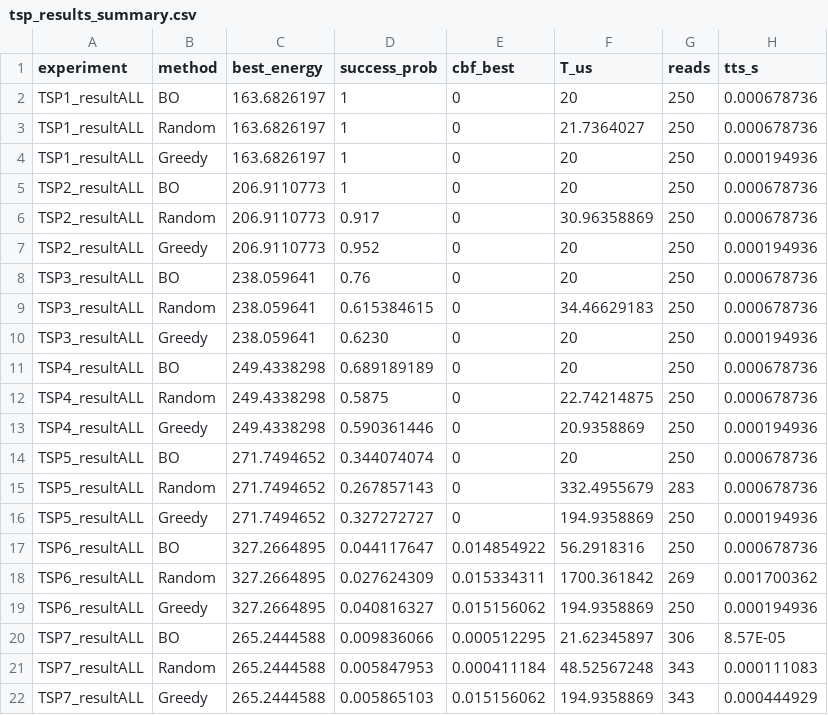
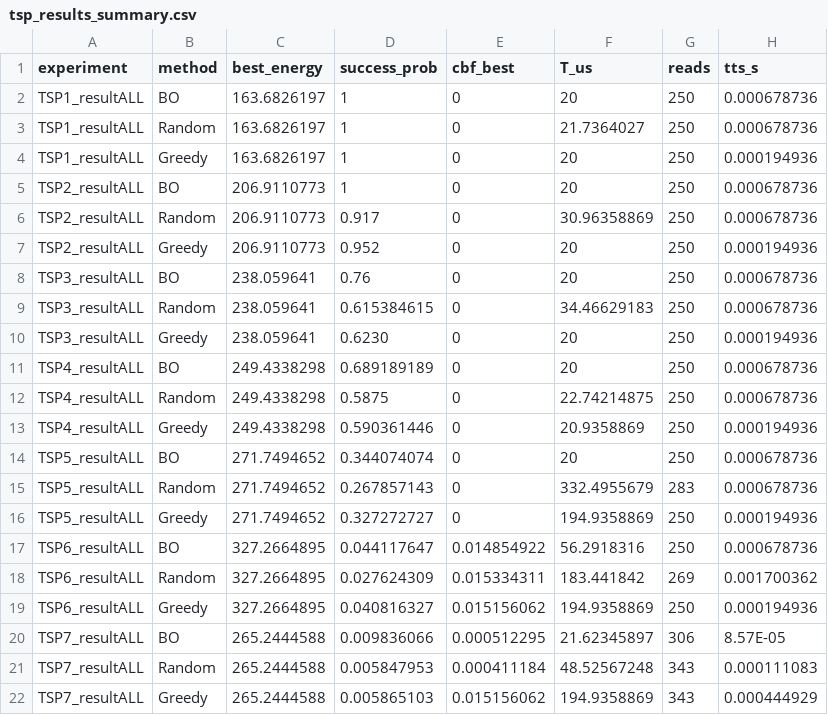
Before and after one commit to JeongQC/QASchedule, a CSV file: tsp_results_summary.csv, drawn as a sheet.

Commit message:
Update tsp_results_summary.csv

```diff
--- a/tsp_results_summary.csv
+++ b/tsp_results_summary.csv
@@ -17,3 +17,3 @@ TSP5_resultALL,Greedy,271.7494652,0.327272727,0,194.9358869,250,0.000194936
 TSP6_resultALL,BO,327.2664895,0.044117647,0.014854922,56.2918316,250,0.000678736
-TSP6_resultALL,Random,327.2664895,0.027624309,0.015334311,1700.361842,269,0.001700362
+TSP6_resultALL,Random,327.2664895,0.027624309,0.015334311,183.441842,269,0.001700362
 TSP6_resultALL,Greedy,327.2664895,0.040816327,0.015156062,194.9358869,250,0.000194936
```
